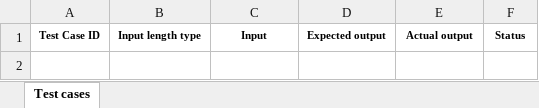
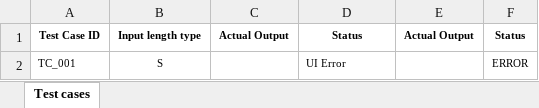
Before and after one commit to Thamali2001/IT3040_Assignment1_IT23217836, an Excel workbook: Assignment 1 - Test cases.xlsx, sheet Test cases, drawn as a sheet; values as stored, in another font and other column widths than the file's, no borders; the diff names each change by its address in the sheet, - before the commit and + after, or states it on an @@ line.

```diff
--- a/Assignment 1 - Test cases.xlsx (sheet Test cases)
+++ b/Assignment 1 - Test cases.xlsx (sheet Test cases)
-C1: Input
+C1: Actual Output
-D1: Expected output
+D1: Status
-E1: Actual output
+E1: Actual Output
+row 2: TC_001 | S |  | UI Error |  | ERROR
```
Also changed, not shown: 2 other files.
